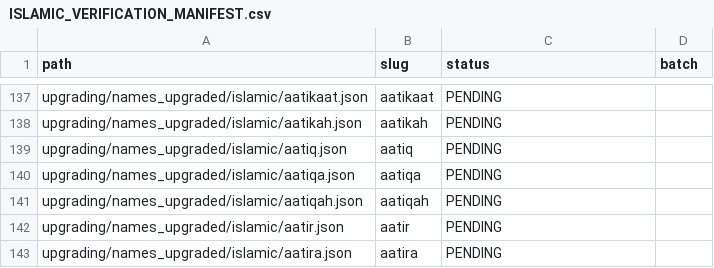
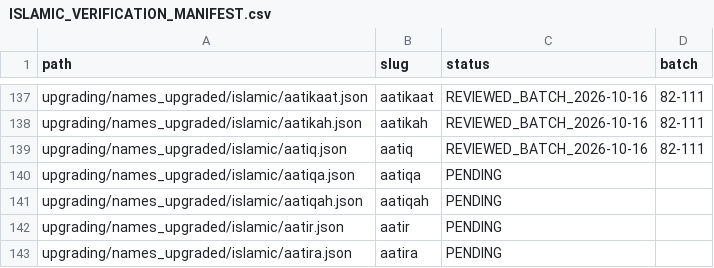
Before and after one commit to zakriyakhantech/new, a CSV file: upgrading/names_upgraded/islamic/ISLAMIC_VERIFICATION_MANIFEST.csv, drawn as a sheet; only a part is shown, gaps mark what is left out; the diff covers the shown part only.

Commit message:
Update Islamic verification inventory through batch 111

```diff
--- a/upgrading/names_upgraded/islamic/ISLAMIC_VERIFICATION_MANIFEST.csv
+++ b/upgrading/names_upgraded/islamic/ISLAMIC_VERIFICATION_MANIFEST.csv
@@ -137,4 +137,4 @@ path,slug,status,batch
-"upgrading/names_upgraded/islamic/aatikaat.json","aatikaat","PENDING",""
-"upgrading/names_upgraded/islamic/aatikah.json","aatikah","PENDING",""
-"upgrading/names_upgraded/islamic/aatiq.json","aatiq","PENDING",""
+"upgrading/names_upgraded/islamic/aatikaat.json","aatikaat","REVIEWED_BATCH_2026-10-16","82-111"
+"upgrading/names_upgraded/islamic/aatikah.json","aatikah","REVIEWED_BATCH_2026-10-16","82-111"
+"upgrading/names_upgraded/islamic/aatiq.json","aatiq","REVIEWED_BATCH_2026-10-16","82-111"
 "upgrading/names_upgraded/islamic/aatiqa.json","aatiqa","PENDING",""
```
Also changed, not shown: 34 edited cells elsewhere in this file.
